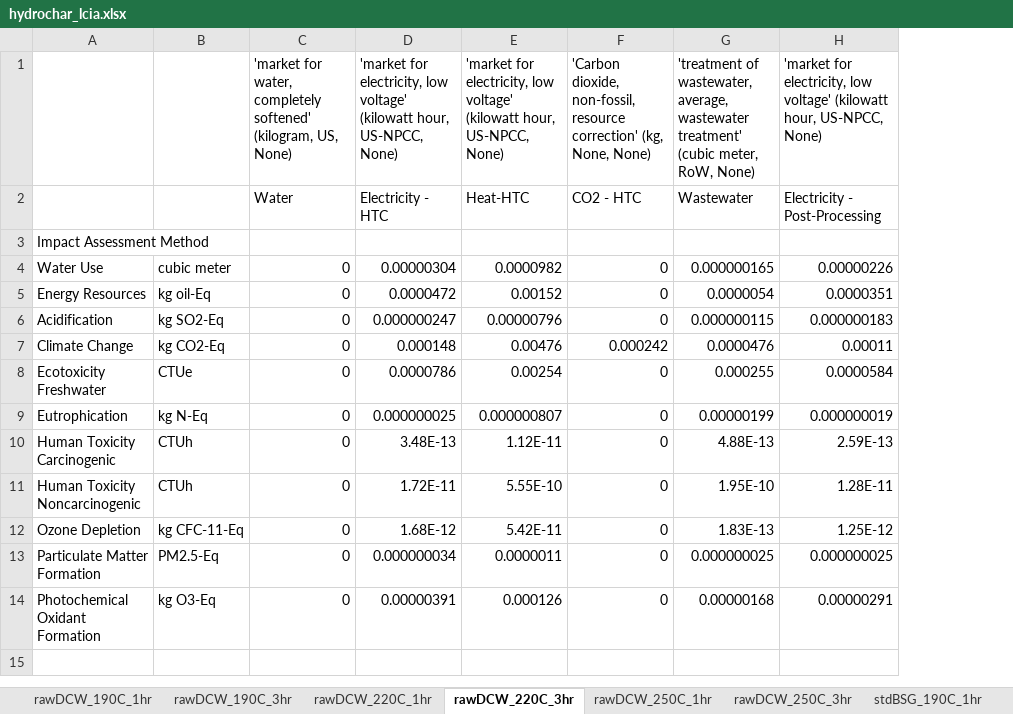
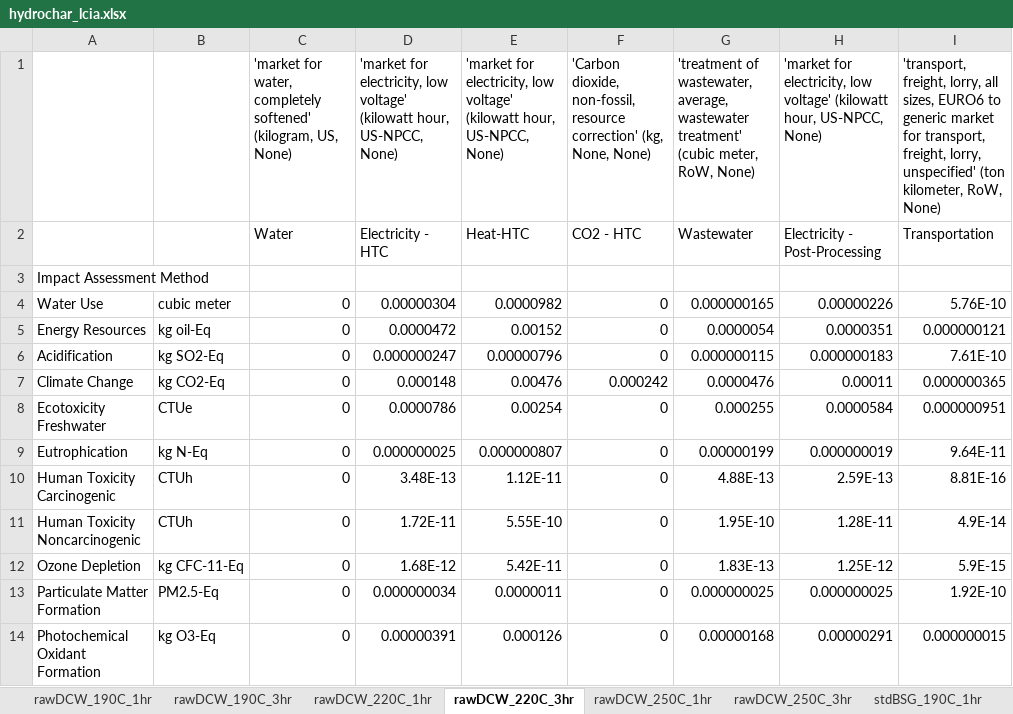
Before and after one commit to EME2-Lab/HTC-lab-exploratory, an Excel workbook: results/hydrochar_lcia.xlsx, sheet rawDCW_220C_3hr, drawn as a sheet; values as stored, in another font and other column widths than the file's, no borders; the diff names each change by its address in the sheet, - before the commit and + after, or states it on an @@ line.

```diff
--- a/results/hydrochar_lcia.xlsx (sheet rawDCW_220C_3hr)
+++ b/results/hydrochar_lcia.xlsx (sheet rawDCW_220C_3hr)
+column I, rows 1-14: 'transport, freight, lorry, all sizes, EURO6 to generic market for transport, freight, lorry, unspecified' (ton kilometer, RoW, None) | Transportation |  | 5.76E-10 | 0.000000121 | 7.61E-10 | 0.000000365 | 0.000000951 | 9.64E-11 | 8.81E-16 | 4.9E-14 | 5.9E-15 | 1.92E-10 | 0.000000015
```
Also changed, not shown: sheet rawDCW_250C_1hr, sheet rawDCW_190C_3hr, sheet rawDCW_190C_1hr, sheet rawDCW_250C_3hr, sheet rawDCW_220C_1hr, sheet stdBSG_190C_1hr, 11 more sheets, results/TOPSIS-scores.xlsx, results/Uncertainty_Analysis.xlsx, 18 other files.
